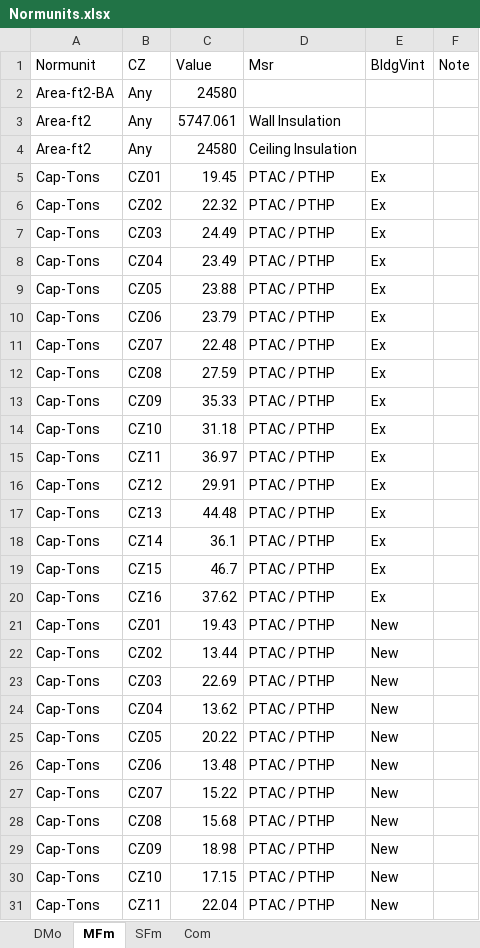
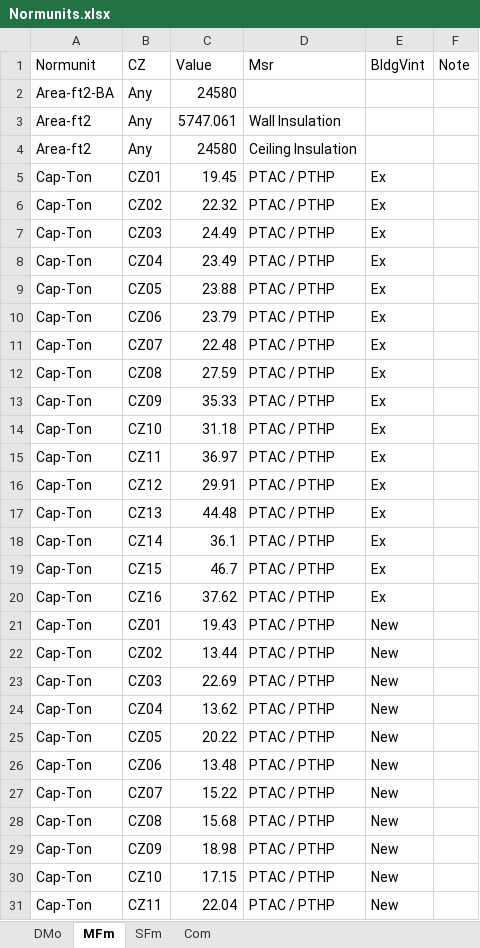
Before and after one commit to sound-data/DEER-Prototypes-EnergyPlus, an Excel workbook: scripts/data transformation/Normunits.xlsx, sheet MFm, drawn as a sheet; only a part is shown; values as stored, in another font and other column widths than the file's, no borders; the diff covers the shown part only; the diff names each change by its address in the sheet, - before the commit and + after, or states it on an @@ line.

Commit message:
DMo and Com script update
final updates for CEDARS formatted 8760 output

```diff
--- a/scripts/data transformation/Normunits.xlsx (sheet MFm)
+++ b/scripts/data transformation/Normunits.xlsx (sheet MFm)
-A5:A31 (Normunit): Cap-Tons
+A5:A31 (Normunit): Cap-Ton
```
Also changed, not shown: 21 edited cells elsewhere in this sheet, sheet Com, sheet DMo, 4 other files.
